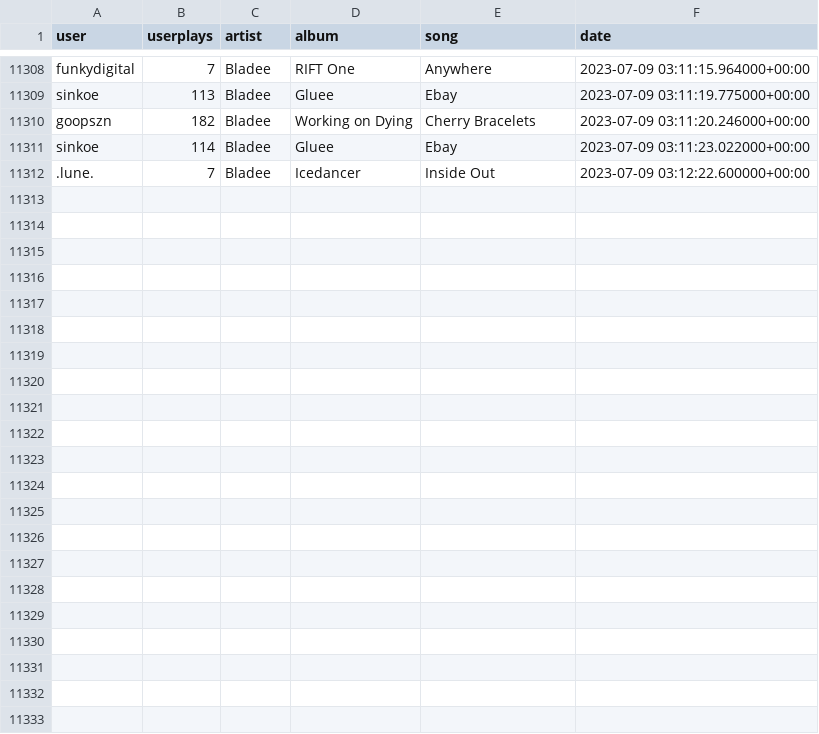
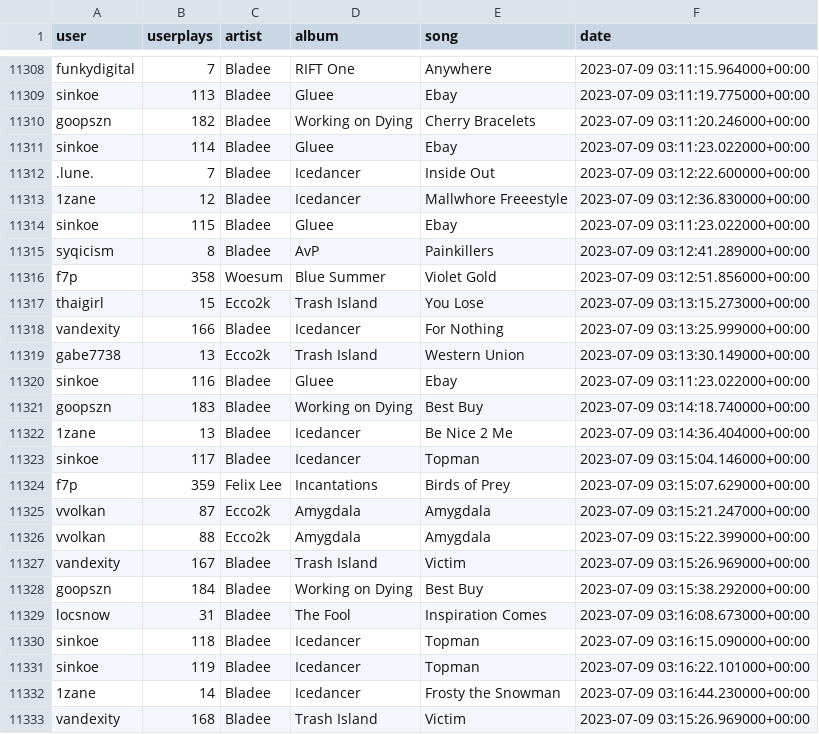
Before and after one commit to aryanvinci/data, a CSV file: data.csv, drawn as a sheet; only a part is shown, gaps mark what is left out; the diff names each change by its address in the sheet, - before the commit and + after, or states it on an @@ line.

Commit message:
update

```diff
--- a/data.csv
+++ b/data.csv
+row 11313: 1zane | 12 | Bladee | Icedancer | Mallwhore Freeestyle | 2023-07-09 03:12:36.830000+00:00
+row 11314: sinkoe | 115 | Bladee | Gluee | Ebay | 2023-07-09 03:11:23.022000+00:00
+row 11315: syqicism | 8 | Bladee | AvP | Painkillers | 2023-07-09 03:12:41.289000+00:00
+row 11316: f7p | 358 | Woesum | Blue Summer | Violet Gold | 2023-07-09 03:12:51.856000+00:00
+row 11317: thaigirl | 15 | Ecco2k | Trash Island | You Lose | 2023-07-09 03:13:15.273000+00:00
+row 11318: vandexity | 166 | Bladee | Icedancer | For Nothing | 2023-07-09 03:13:25.999000+00:00
+row 11319: gabe7738 | 13 | Ecco2k | Trash Island | Western Union | 2023-07-09 03:13:30.149000+00:00
+row 11320: sinkoe | 116 | Bladee | Gluee | Ebay | 2023-07-09 03:11:23.022000+00:00
+row 11321: goopszn | 183 | Bladee | Working on Dying | Best Buy | 2023-07-09 03:14:18.740000+00:00
+row 11322: 1zane | 13 | Bladee | Icedancer | Be Nice 2 Me | 2023-07-09 03:14:36.404000+00:00
+row 11323: sinkoe | 117 | Bladee | Icedancer | Topman | 2023-07-09 03:15:04.146000+00:00
+row 11324: f7p | 359 | Felix Lee | Incantations | Birds of Prey | 2023-07-09 03:15:07.629000+00:00
+row 11325: vvolkan | 87 | Ecco2k | Amygdala | Amygdala | 2023-07-09 03:15:21.247000+00:00
+row 11326: vvolkan | 88 | Ecco2k | Amygdala | Amygdala | 2023-07-09 03:15:22.399000+00:00
+row 11327: vandexity | 167 | Bladee | Trash Island | Victim | 2023-07-09 03:15:26.969000+00:00
+row 11328: goopszn | 184 | Bladee | Working on Dying | Best Buy | 2023-07-09 03:15:38.292000+00:00
+row 11329: locsnow | 31 | Bladee | The Fool | Inspiration Comes | 2023-07-09 03:16:08.673000+00:00
+row 11330: sinkoe | 118 | Bladee | Icedancer | Topman | 2023-07-09 03:16:15.090000+00:00
+row 11331: sinkoe | 119 | Bladee | Icedancer | Topman | 2023-07-09 03:16:22.101000+00:00
+row 11332: 1zane | 14 | Bladee | Icedancer | Frosty the Snowman | 2023-07-09 03:16:44.230000+00:00
+row 11333: vandexity | 168 | Bladee | Trash Island | Victim | 2023-07-09 03:15:26.969000+00:00
```
